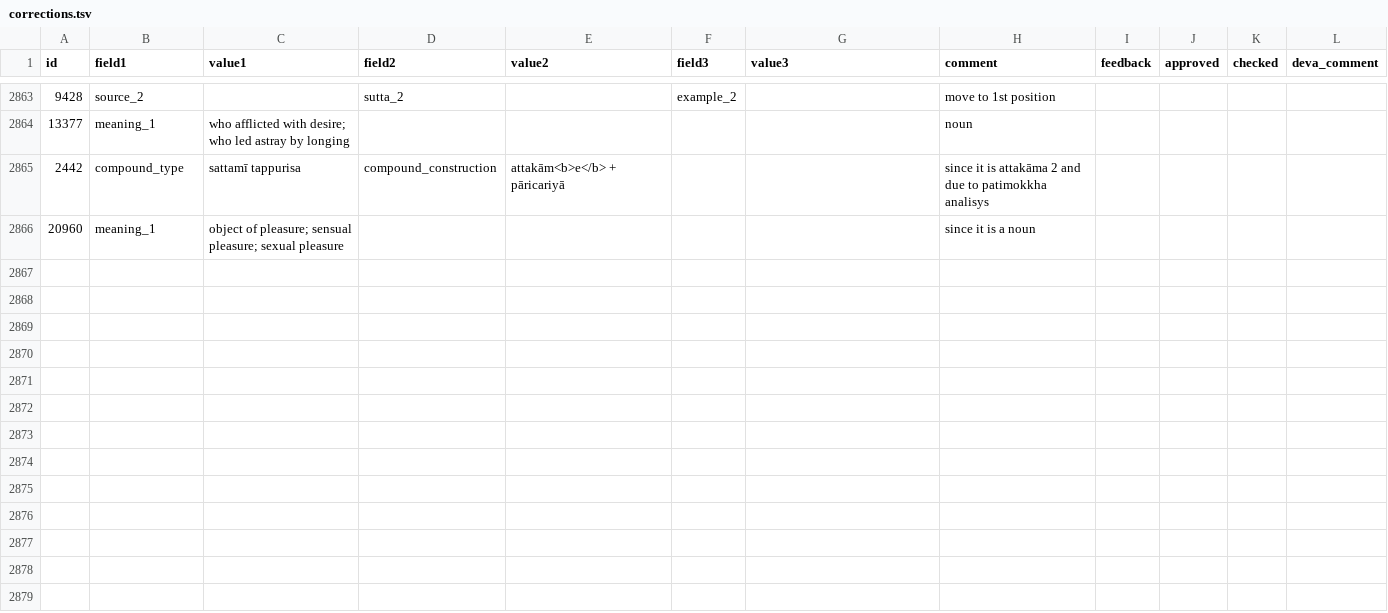
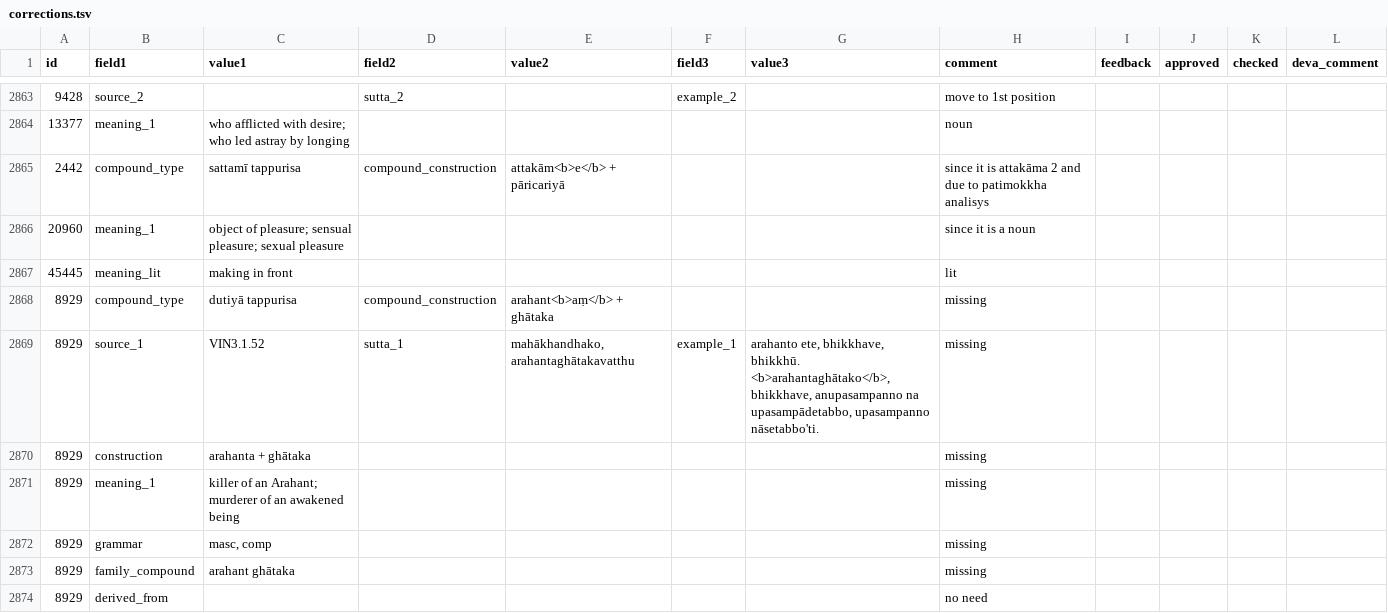
Before and after one commit to digitalpalidictionary/dpd-db, a TSV file: gui/corrections.tsv, drawn as a sheet; only a part is shown, gaps mark what is left out; the diff names each change by its address in the sheet, - before the commit and + after, or states it on an @@ line.

Commit message:
corrections & additions

```diff
--- a/gui/corrections.tsv
+++ b/gui/corrections.tsv
+row 2867: 45445 | meaning_lit | making in front |  |  |  |  | lit
+row 2868: 8929 | compound_type | dutiyā tappurisa | compound_construction | arahant<b>aṃ</b> + ghātaka |  |  | missing
+row 2869: 8929 | source_1 | VIN3.1.52 | sutta_1 | mahākhandhako, arahantaghātakavatthu | example_1 | arahanto ete, bhikkhave, bhikkhū. <b>arahantaghātako</b>, bhikkhave, anupasampanno na upasampādetabbo, upasampanno nāsetabbo'ti. | missing
+row 2870: 8929 | construction | arahanta + ghātaka |  |  |  |  | missing
+row 2871: 8929 | meaning_1 | killer of an Arahant; murderer of an awakened being |  |  |  |  | missing
+row 2872: 8929 | grammar | masc, comp |  |  |  |  | missing
+row 2873: 8929 | family_compound | arahant ghātaka |  |  |  |  | missing
+row 2874: 8929 | derived_from |  |  |  |  |  | no need
```
Also changed, not shown: dps/sbs_csvs/vinaya.tsv, shared_data/deconstructor/variant_readings.tsv.
